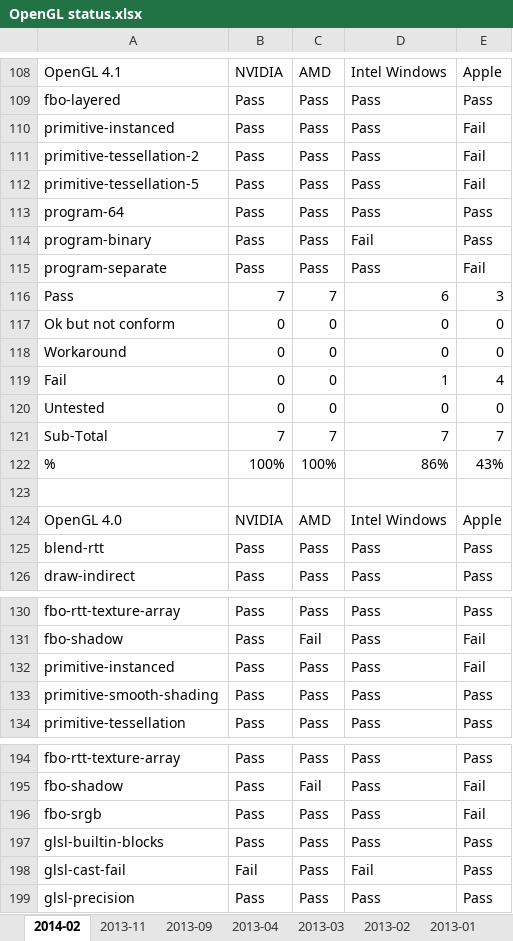
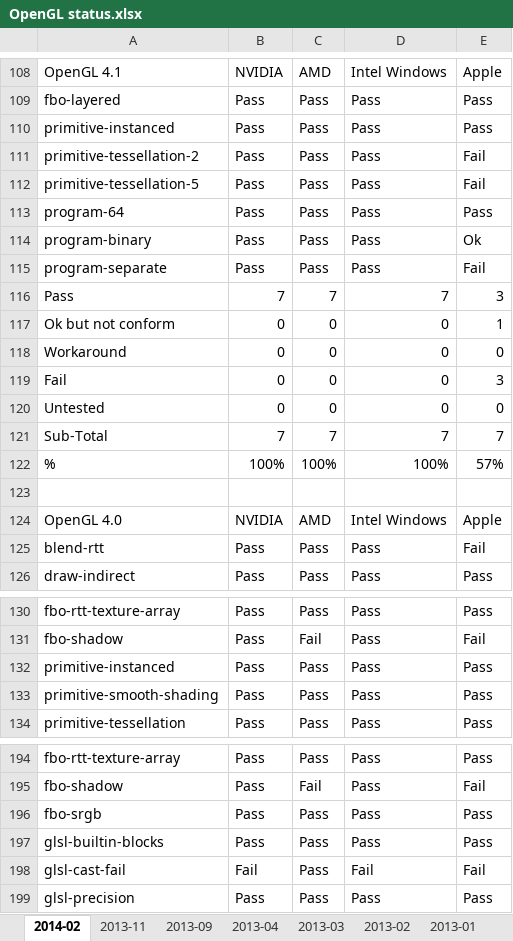
Before and after one commit to g-truc/website, an Excel workbook: doc/OpenGL status.xlsx, sheet 2014-02, drawn as a sheet; only a part is shown, gaps mark what is left out; values as stored, in another font and other column widths than the file's, no cell formats; charts and pictures not drawn; the diff covers the shown part only; the diff names each change by its address in the sheet, - before the commit and + after, or states it on an @@ line.

```diff
--- a/doc/OpenGL status.xlsx (sheet 2014-02)
+++ b/doc/OpenGL status.xlsx (sheet 2014-02)
-E110: Fail
+E110: Pass
-D114: Fail
+D114: Pass
-E114: Pass
+E114: Ok
-D116: 6
+D116: 7
-E117: 0
+E117: 1
-D119: 1
+D119: 0
-E119: 4
+E119: 3
-D122: 86%
+D122: 100%
-E122: 43%
+E122: 57%
-E125: Pass
+E125: Fail
-E132: Fail
+E132: Pass
-E196: Fail
+E196: Pass
-E198: Pass
+E198: Fail
```
Also changed, not shown: 1 added row, 1 removed row and 56 edited cells elsewhere in this sheet, cell formats, charts or pictures, doc/OpenGL matrix.xlsx, 10 other files.
